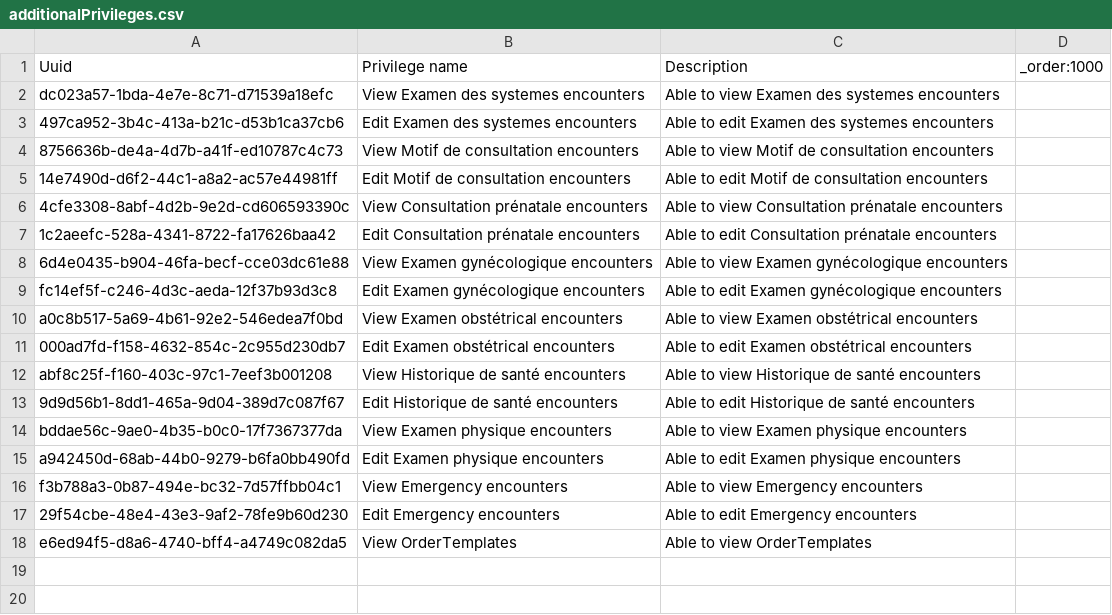
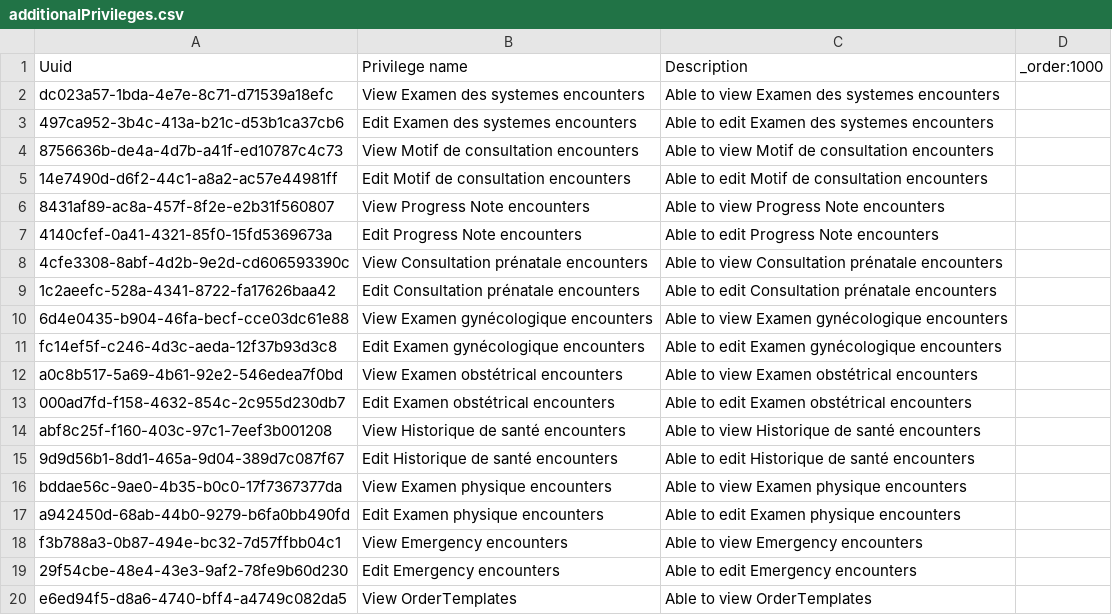
Before and after one commit to CRUDEM/ozone-hsc, a CSV file: configs/openmrs/initializer_config/privileges/additionalPrivileges.csv, drawn as a sheet.

Commit message:
HSC-531: Add Progress Note form (#187)

```diff
--- a/configs/openmrs/initializer_config/privileges/additionalPrivileges.csv
+++ b/configs/openmrs/initializer_config/privileges/additionalPrivileges.csv
@@ -5,2 +5,4 @@ dc023a57-1bda-4e7e-8c71-d71539a18efc,View Examen des systemes encounters,Able to
 14e7490d-d6f2-44c1-a8a2-ac57e44981ff,Edit Motif de consultation encounters,Able to edit Motif de consultation encounters,
+8431af89-ac8a-457f-8f2e-e2b31f560807,View Progress Note encounters,Able to view Progress Note encounters,
+4140cfef-0a41-4321-85f0-15fd5369673a,Edit Progress Note encounters,Able to edit Progress Note encounters,
 4cfe3308-8abf-4d2b-9e2d-cd606593390c,View Consultation prénatale encounters,Able to view Consultation prénatale encounters,
```
Also changed, not shown: configs/openmrs/initializer_config/roles/roles_hsc.csv, 5 other files.
